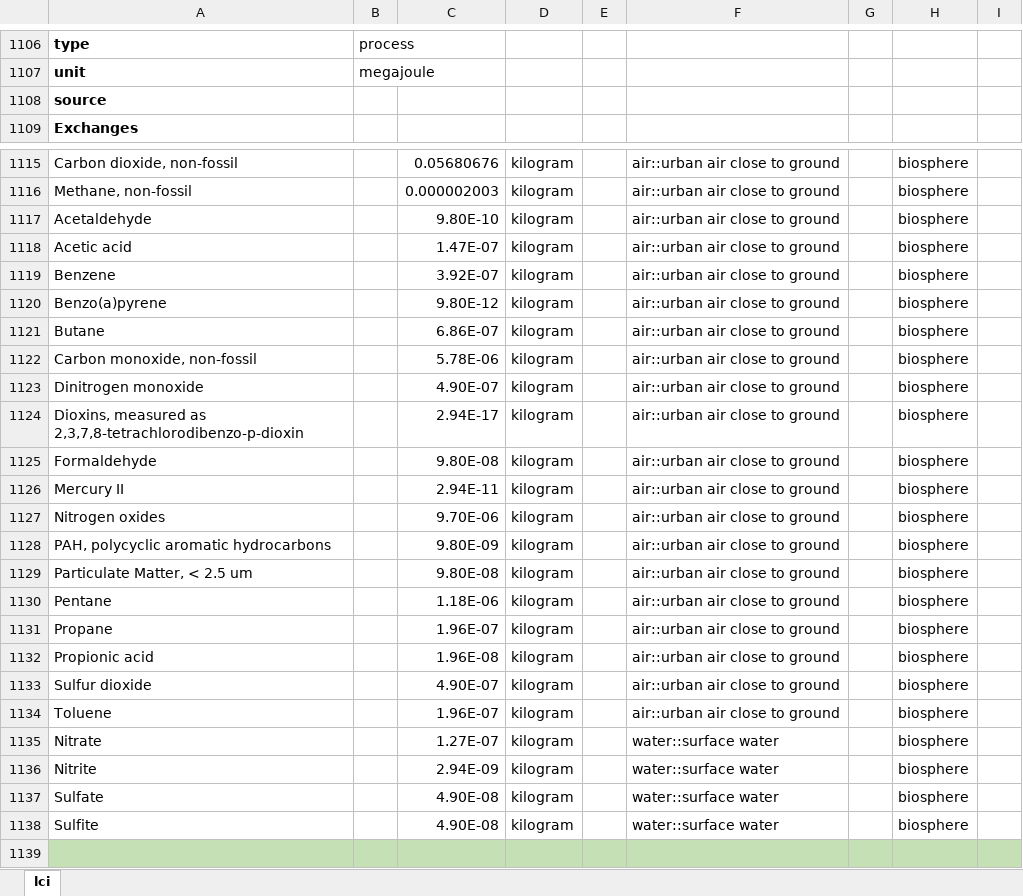
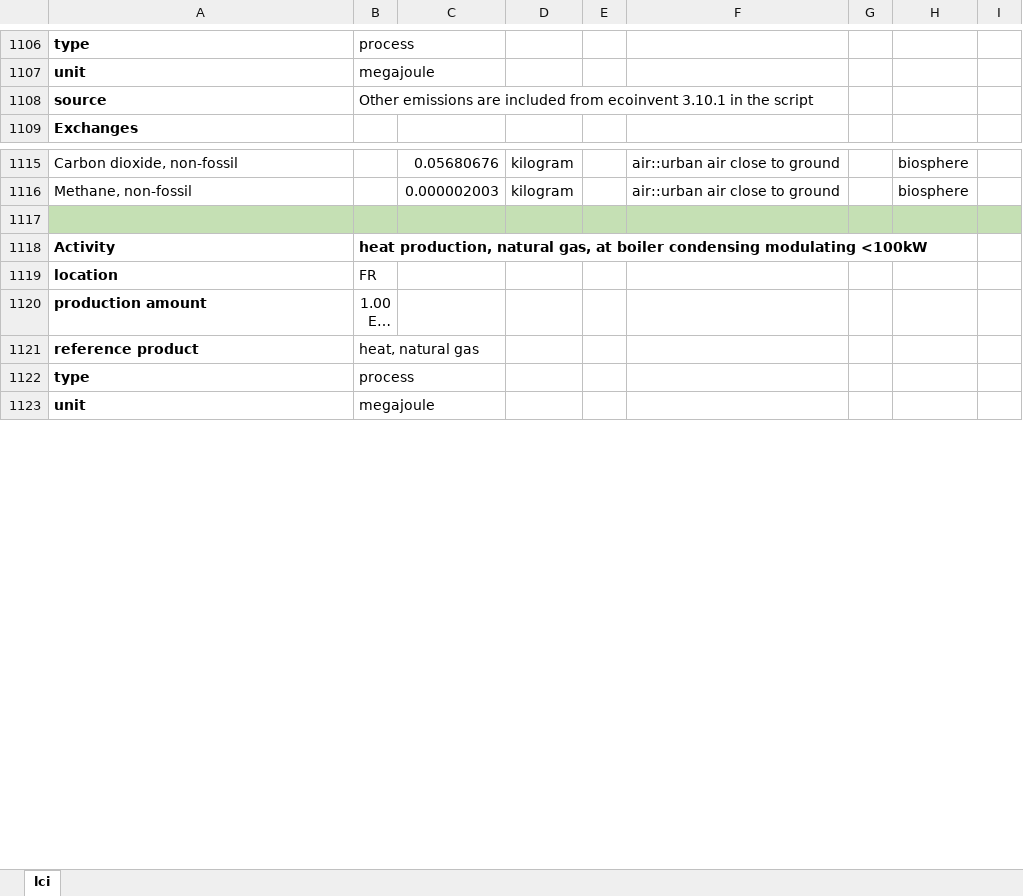
Before and after one commit to gpuigsamper/ADEME_scenarios_premise, an Excel workbook: inventories/lci-Tr2050.xlsx, sheet lci, drawn as a sheet; only a part is shown, gaps mark what is left out; the shorter side is filled out with more unchanged rows; long unchanged cells end in …; values as stored, in another font and other column widths than the file's, no borders; the diff covers the shown part only; the diff names each change by its address in the sheet, - before the commit and + after, or states it on an @@ line.

```diff
--- a/inventories/lci-Tr2050.xlsx (sheet lci)
+++ b/inventories/lci-Tr2050.xlsx (sheet lci)
-B1108: (empty)
+B1108: Other emissions are included from ecoinvent 3.10.1 in the script
-row 1117: Acetaldehyde |  | 9.80E-10 | kilogram |  | air::urban air close to ground |  | biosphere
-row 1118: Acetic acid |  | 1.47E-07 | kilogram |  | air::urban air close to ground |  | biosphere
-row 1119: Benzene |  | 3.92E-07 | kilogram |  | air::urban air close to ground |  | biosphere
-row 1120: Benzo(a)pyrene |  | 9.80E-12 | kilogram |  | air::urban air close to ground |  | biosphere
-row 1121: Butane |  | 6.86E-07 | kilogram |  | air::urban air close to ground |  | biosphere
-row 1122: Carbon monoxide, non-fossil |  | 5.78E-06 | kilogram |  | air::urban air close to ground |  | biosphere
-row 1123: Dinitrogen monoxide |  | 4.90E-07 | kilogram |  | air::urban air close to ground |  | biosphere
-row 1124: Dioxins, measured as 2,3,7,8-tetrachlorodibenzo-p-dioxin |  | 2.94E-17 | kilogram |  | air::urban air close to ground |  | biosphere
-row 1125: Formaldehyde |  | 9.80E-08 | kilogram |  | air::urban air close to ground |  | biosphere
-row 1126: Mercury II |  | 2.94E-11 | kilogram |  | air::urban air close to ground |  | biosphere
-row 1127: Nitrogen oxides |  | 9.70E-06 | kilogram |  | air::urban air close to ground |  | biosphere
-row 1128: PAH, polycyclic aromatic hydrocarbons |  | 9.80E-09 | kilogram |  | air::urban air close to ground |  | biosphere
-row 1129: Particulate Matter, < 2.5 um |  | 9.80E-08 | kilogram |  | air::urban air close to ground |  | biosphere
-row 1130: Pentane |  | 1.18E-06 | kilogram |  | air::urban air close to ground |  | biosphere
-row 1131: Propane |  | 1.96E-07 | kilogram |  | air::urban air close to ground |  | biosphere
-row 1132: Propionic acid |  | 1.96E-08 | kilogram |  | air::urban air close to ground |  | biosphere
-row 1133: Sulfur dioxide |  | 4.90E-07 | kilogram |  | air::urban air close to ground |  | biosphere
-row 1134: Toluene |  | 1.96E-07 | kilogram |  | air::urban air close to ground |  | biosphere
-row 1135: Nitrate |  | 1.27E-07 | kilogram |  | water::surface water |  | biosphere
-row 1136: Nitrite |  | 2.94E-09 | kilogram |  | water::surface water |  | biosphere
-row 1137: Sulfate |  | 4.90E-08 | kilogram |  | water::surface water |  | biosphere
-row 1138: Sulfite |  | 4.90E-08 | kilogram |  | water::surface water |  | biosphere
```
Also changed, not shown: 22 removed rows and 1 edited cell elsewhere in this sheet, 1 other file.
